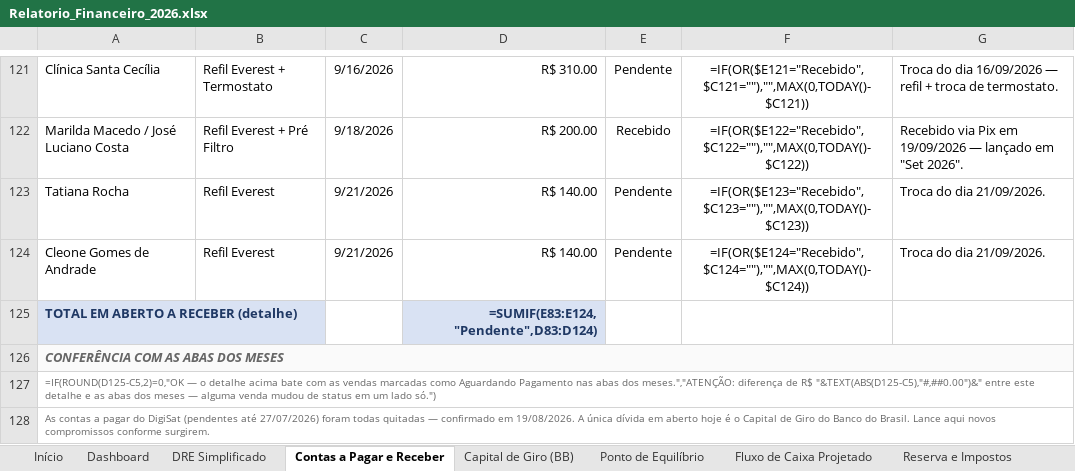
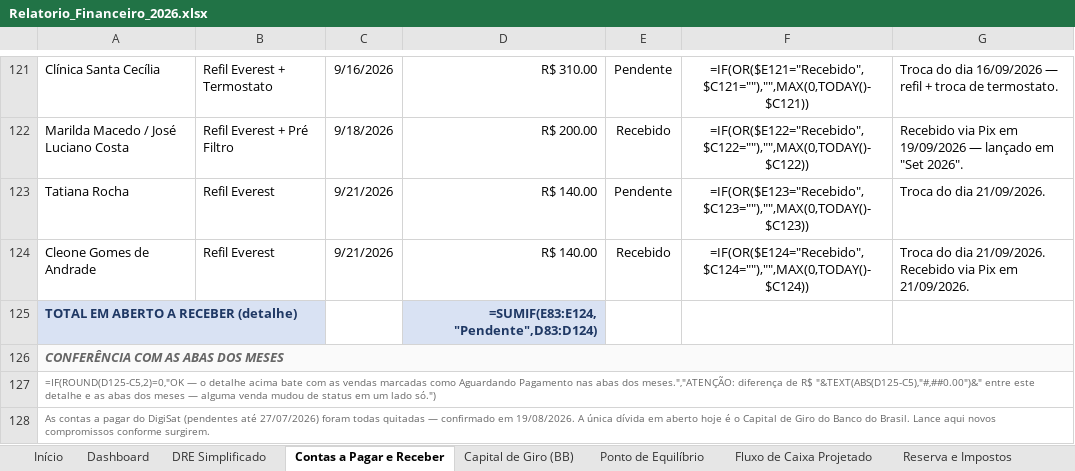
Before and after one commit to backupplanetaagua2025-hub/financeiro, an Excel workbook: Relatorio_Financeiro_2026.xlsx, sheet Contas a Pagar e Receber, drawn as a sheet; only a part is shown, gaps mark what is left out; values as stored, in another font and other column widths than the file's, no borders; formulas without a stored value are shown as written; the diff names each change by its address in the sheet, - before the commit and + after, or states it on an @@ line.

```diff
--- a/Relatorio_Financeiro_2026.xlsx (sheet Contas a Pagar e Receber)
+++ b/Relatorio_Financeiro_2026.xlsx (sheet Contas a Pagar e Receber)
-E124: Pendente
+E124: Recebido
-G124: Troca do dia 21/09/2026.
+G124: Troca do dia 21/09/2026. Recebido via Pix em 21/09/2026.
```
Also changed, not shown: sheet Set 2026, sheet Ago 2026.
